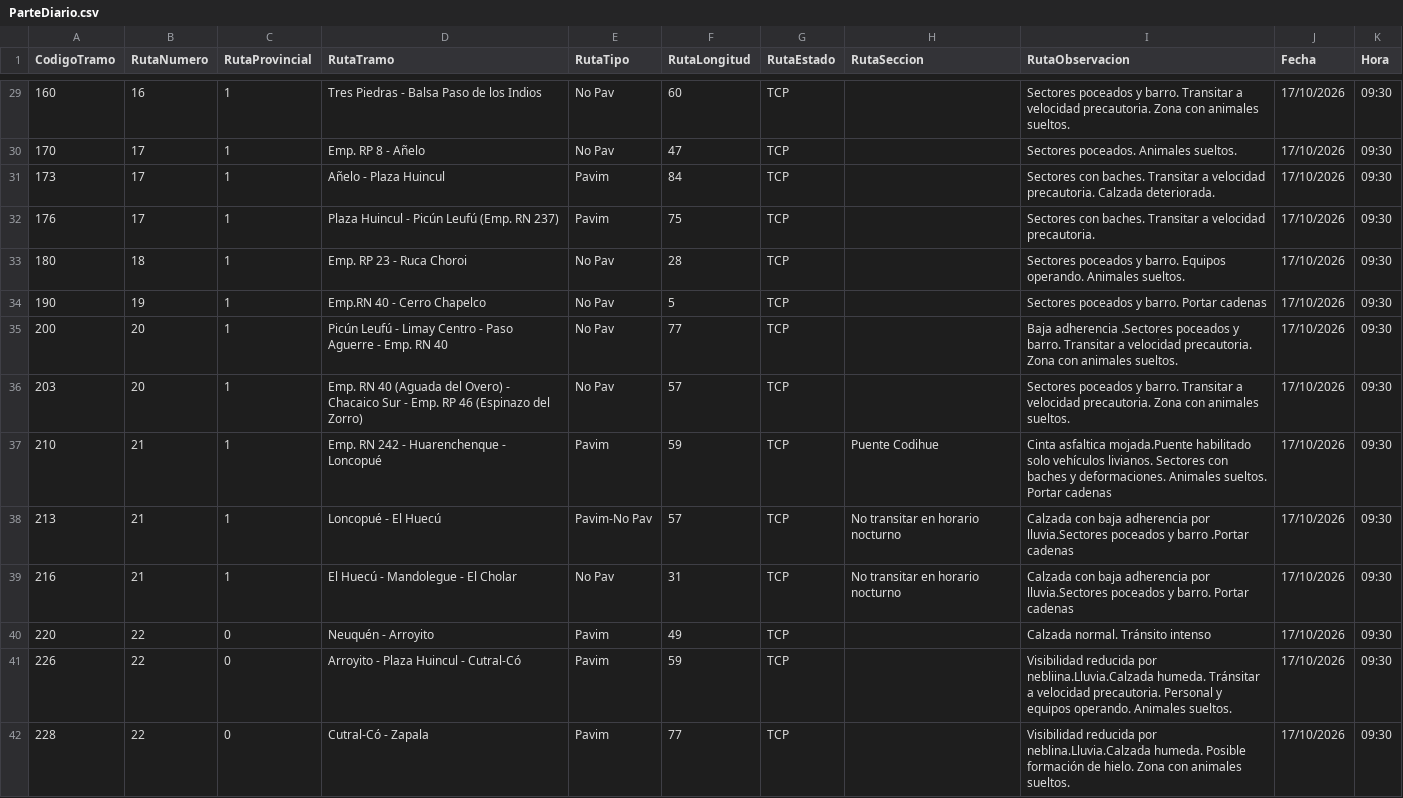
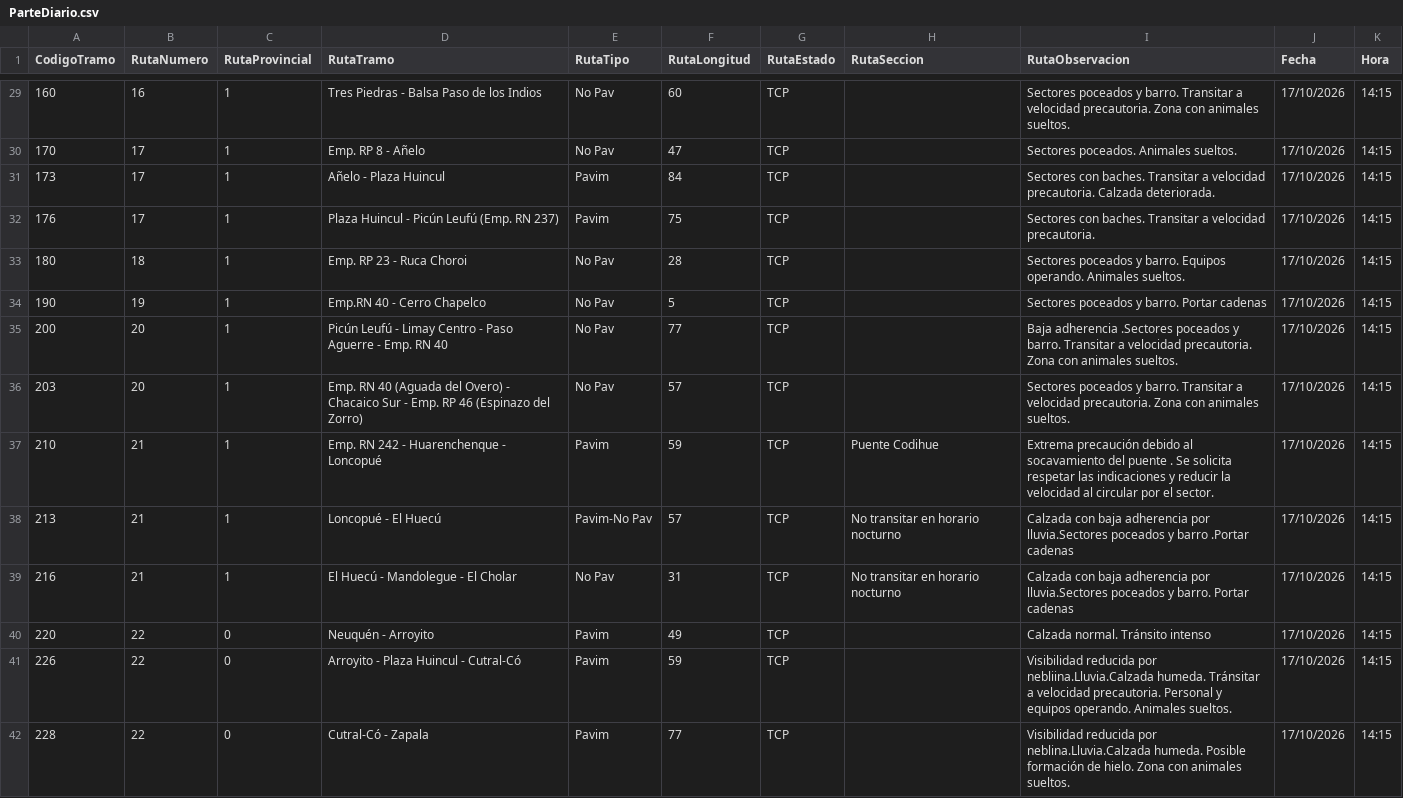
Before and after one commit to gustavocalquin/monitor_rutas_neuquen, a CSV file: cache/ParteDiario.csv, drawn as a sheet; only a part is shown, gaps mark what is left out; the diff covers the shown part only.

```diff
--- a/cache/ParteDiario.csv
+++ b/cache/ParteDiario.csv
@@ -29,14 +29,14 @@
-160,16,1,"Tres Piedras - Balsa Paso de los Indios","No Pav",60,"TCP","","Sectores poceados y barro. Transitar a velocidad precautoria. Zona con animales sueltos.","17/10/2026","09:30"
-170,17,1,"Emp. RP 8 - Añelo","No Pav",47,"TCP",""," Sectores poceados.  Animales sueltos.","17/10/2026","09:30"
-173,17,1,"Añelo - Plaza Huincul","Pavim",84,"TCP",""," Sectores con baches. Transitar a velocidad precautoria. Calzada deteriorada. ","17/10/2026","09:30"
-176,17,1,"Plaza Huincul - Picún Leufú (Emp. RN 237)","Pavim",75,"TCP","","Sectores con baches. Transitar a velocidad precautoria. ","17/10/2026","09:30"
-180,18,1,"Emp. RP 23 - Ruca Choroi","No Pav",28,"TCP",""," Sectores poceados y barro. Equipos operando. Animales sueltos.","17/10/2026","09:30"
-190,19,1,"Emp.RN 40 - Cerro Chapelco","No Pav",5,"TCP","","Sectores poceados y barro. Portar cadenas","17/10/2026","09:30"
-200,20,1,"Picún Leufú - Limay Centro - Paso Aguerre - Emp. RN 40","No Pav",77,"TCP","","Baja adherencia .Sectores poceados y barro. Transitar a velocidad precautoria. Zona con animales sueltos.","17/10/2026","09:30"
-203,20,1,"Emp. RN 40 (Aguada del Overo) - Chacaico Sur - Emp. RP 46 (Espinazo del Zorro)","No Pav",57,"TCP","","Sectores poceados y barro. Transitar a velocidad precautoria. Zona con animales sueltos.","17/10/2026","09:30"
-210,21,1,"Emp. RN 242 - Huarenchenque - Loncopué","Pavim",59,"TCP","Puente Codihue"," Cinta asfaltica mojada.Puente habilitado solo vehículos livianos. Sectores con baches y deformaciones. Animales sueltos. Portar cadenas","17/10/2026","09:30"
-213,21,1,"Loncopué - El Huecú","Pavim-No Pav",57,"TCP","No transitar en horario nocturno","Calzada con baja adherencia por lluvia.Sectores poceados y barro .Portar cadenas","17/10/2026","09:30"
-216,21,1,"El Huecú - Mandolegue - El Cholar","No Pav",31,"TCP","No transitar en horario nocturno","Calzada con baja adherencia por lluvia.Sectores poceados y barro. Portar cadenas","17/10/2026","09:30"
-220,22,0,"Neuquén - Arroyito","Pavim",49,"TCP","","Calzada normal. Tránsito intenso","17/10/2026","09:30"
-226,22,0,"Arroyito - Plaza Huincul - Cutral-Có","Pavim",59,"TCP","","Visibilidad reducida por nebliina.Lluvia.Calzada humeda. Tránsitar a velocidad precautoria. Personal y equipos operando. Animales sueltos. ","17/10/2026","09:30"
-228,22,0,"Cutral-Có - Zapala","Pavim",77,"TCP","","Visibilidad reducida por neblina.Lluvia.Calzada humeda. Posible formación de hielo. Zona con animales sueltos. ","17/10/2026","09:30"
+160,16,1,"Tres Piedras - Balsa Paso de los Indios","No Pav",60,"TCP","","Sectores poceados y barro. Transitar a velocidad precautoria. Zona con animales sueltos.","17/10/2026","14:15"
+170,17,1,"Emp. RP 8 - Añelo","No Pav",47,"TCP",""," Sectores poceados.  Animales sueltos.","17/10/2026","14:15"
+173,17,1,"Añelo - Plaza Huincul","Pavim",84,"TCP",""," Sectores con baches. Transitar a velocidad precautoria. Calzada deteriorada. ","17/10/2026","14:15"
+176,17,1,"Plaza Huincul - Picún Leufú (Emp. RN 237)","Pavim",75,"TCP","","Sectores con baches. Transitar a velocidad precautoria. ","17/10/2026","14:15"
+180,18,1,"Emp. RP 23 - Ruca Choroi","No Pav",28,"TCP",""," Sectores poceados y barro. Equipos operando. Animales sueltos.","17/10/2026","14:15"
+190,19,1,"Emp.RN 40 - Cerro Chapelco","No Pav",5,"TCP","","Sectores poceados y barro. Portar cadenas","17/10/2026","14:15"
+200,20,1,"Picún Leufú - Limay Centro - Paso Aguerre - Emp. RN 40","No Pav",77,"TCP","","Baja adherencia .Sectores poceados y barro. Transitar a velocidad precautoria. Zona con animales sueltos.","17/10/2026","14:15"
+203,20,1,"Emp. RN 40 (Aguada del Overo) - Chacaico Sur - Emp. RP 46 (Espinazo del Zorro)","No Pav",57,"TCP","","Sectores poceados y barro. Transitar a velocidad precautoria. Zona con animales sueltos.","17/10/2026","14:15"
+210,21,1,"Emp. RN 242 - Huarenchenque - Loncopué","Pavim",59,"TCP","Puente Codihue ","Extrema precaución debido al socavamiento del puente .  Se solicita respetar las indicaciones y reducir la velocidad al circular por el sector.","17/10/2026","14:15"
+213,21,1,"Loncopué - El Huecú","Pavim-No Pav",57,"TCP","No transitar en horario nocturno","Calzada con baja adherencia por lluvia.Sectores poceados y barro .Portar cadenas","17/10/2026","14:15"
+216,21,1,"El Huecú - Mandolegue - El Cholar","No Pav",31,"TCP","No transitar en horario nocturno","Calzada con baja adherencia por lluvia.Sectores poceados y barro. Portar cadenas","17/10/2026","14:15"
+220,22,0,"Neuquén - Arroyito","Pavim",49,"TCP","","Calzada normal. Tránsito intenso","17/10/2026","14:15"
+226,22,0,"Arroyito - Plaza Huincul - Cutral-Có","Pavim",59,"TCP","","Visibilidad reducida por nebliina.Lluvia.Calzada humeda. Tránsitar a velocidad precautoria. Personal y equipos operando. Animales sueltos. ","17/10/2026","14:15"
+228,22,0,"Cutral-Có - Zapala","Pavim",77,"TCP","","Visibilidad reducida por neblina.Lluvia.Calzada humeda. Posible formación de hielo. Zona con animales sueltos. ","17/10/2026","14:15"
```
Also changed, not shown: 98 edited cells elsewhere in this file.
